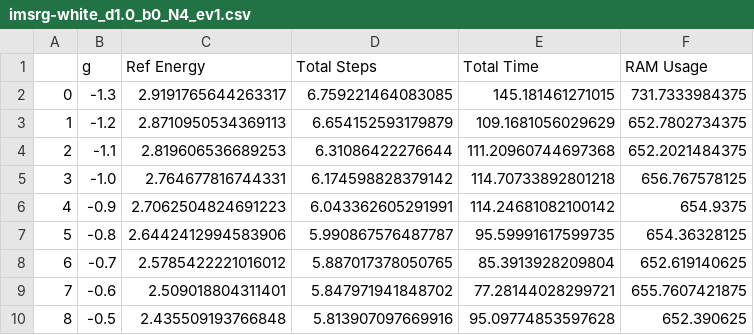
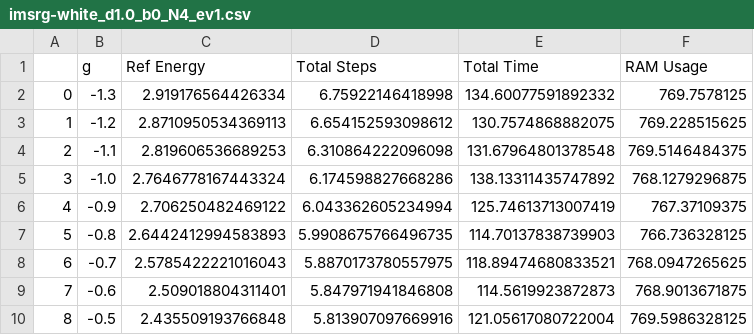
Before and after one commit to AryanVaidya-FRIB/IMSRG, a CSV file: perturbative_magnus/benchmarks/imsrg-white_d1.0_b0_N4_ev1.csv, drawn as a sheet; only a part is shown; the diff covers the shown part only.

```diff
--- a/perturbative_magnus/benchmarks/imsrg-white_d1.0_b0_N4_ev1.csv
+++ b/perturbative_magnus/benchmarks/imsrg-white_d1.0_b0_N4_ev1.csv
@@ -1,10 +1,10 @@
 ,g,Ref Energy,Total Steps,Total Time,RAM Usage
-0,-1.3,2.9191765644263317,6.759221464083085,145.181461271015,731.7333984375
-1,-1.2,2.8710950534369113,6.654152593179879,109.1681056029629,652.7802734375
-2,-1.1,2.819606536689253,6.31086422276644,111.20960744697368,652.2021484375
-3,-1.0,2.764677816744331,6.174598828379142,114.70733892801218,656.767578125
-4,-0.9,2.7062504824691223,6.043362605291991,114.24681082100142,654.9375
-5,-0.8,2.6442412994583906,5.990867576487787,95.59991617599735,654.36328125
-6,-0.7,2.5785422221016012,5.887017378050765,85.3913928209804,652.619140625
-7,-0.6,2.509018804311401,5.847971941848702,77.28144028299721,655.7607421875
-8,-0.5,2.435509193766848,5.813907097669916,95.09774853597628,652.390625
+0,-1.3,2.919176564426334,6.75922146418998,134.60077591892332,769.7578125
+1,-1.2,2.8710950534369113,6.654152593098612,130.7574868882075,769.228515625
+2,-1.1,2.819606536689253,6.310864222096098,131.67964801378548,769.5146484375
+3,-1.0,2.7646778167443324,6.174598827668286,138.13311435747892,768.1279296875
+4,-0.9,2.706250482469122,6.043362605234994,125.74613713007419,767.37109375
+5,-0.8,2.6442412994583893,5.9908675766496735,114.70137838739903,766.736328125
+6,-0.7,2.5785422221016043,5.8870173780557975,118.89474680833521,768.0947265625
+7,-0.6,2.509018804311401,5.847971941846808,114.5619923872873,768.9013671875
+8,-0.5,2.435509193766848,5.813907097669916,121.05617080722004,769.5986328125
```
Also changed, not shown: 61 edited cells elsewhere in this file, perturbative_magnus/benchmarks/imsrg-white_d1.0_b+0.4828_N4_ev1.csv.
